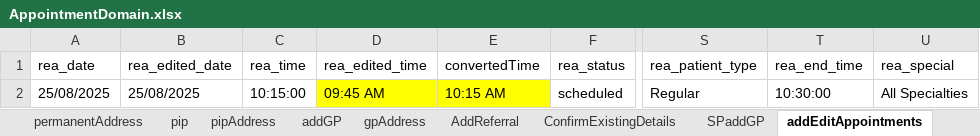
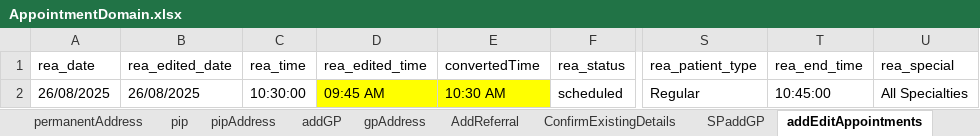
Before and after one commit to manojvyavahare27/DemoServerCellma4ClinicalAuto-, an Excel workbook: ExcelFiles/AppointmentDomain.xlsx, sheet addEditAppointments, drawn as a sheet; only a part is shown, gaps mark what is left out; values as stored, in another font and other column widths than the file's, no borders; the diff names each change by its address in the sheet, - before the commit and + after, or states it on an @@ line.

```diff
--- a/ExcelFiles/AppointmentDomain.xlsx (sheet addEditAppointments)
+++ b/ExcelFiles/AppointmentDomain.xlsx (sheet addEditAppointments)
-A2 (rea_date): 25/08/2025
+A2 (rea_date): 26/08/2025
-B2 (rea_edited_date): 25/08/2025
+B2 (rea_edited_date): 26/08/2025
-C2 (rea_time): 10:15:00
+C2 (rea_time): 10:30:00
-E2 (convertedTime): 10:15 AM
+E2 (convertedTime): 10:30 AM
-T2 (rea_end_time): 10:30:00
+T2 (rea_end_time): 10:45:00
```
Also changed, not shown: sheet patientIdentifier, sheet rescheduleAppointments, sheet addPatient, sheet appRoomRemoved, sheet bookNewAppointments, sheet CancelBookAppointment, 3 more sheets, ExcelFiles/PatientDomain.xlsx, ExcelFiles/UserDomain.xlsx, 17 other files.
